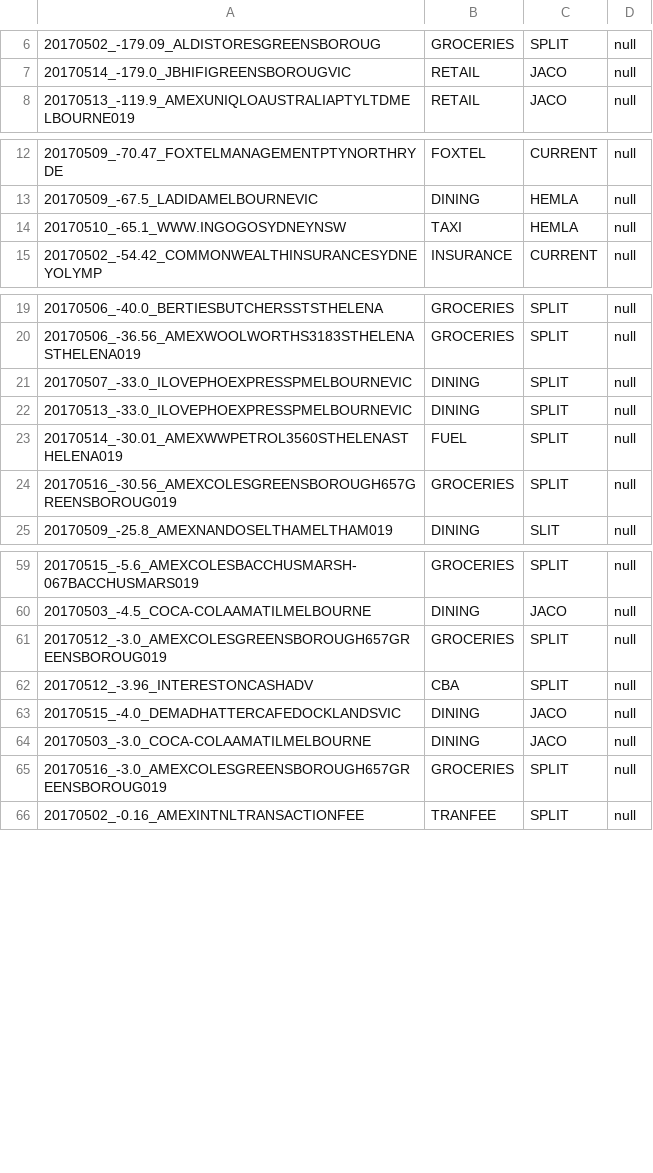
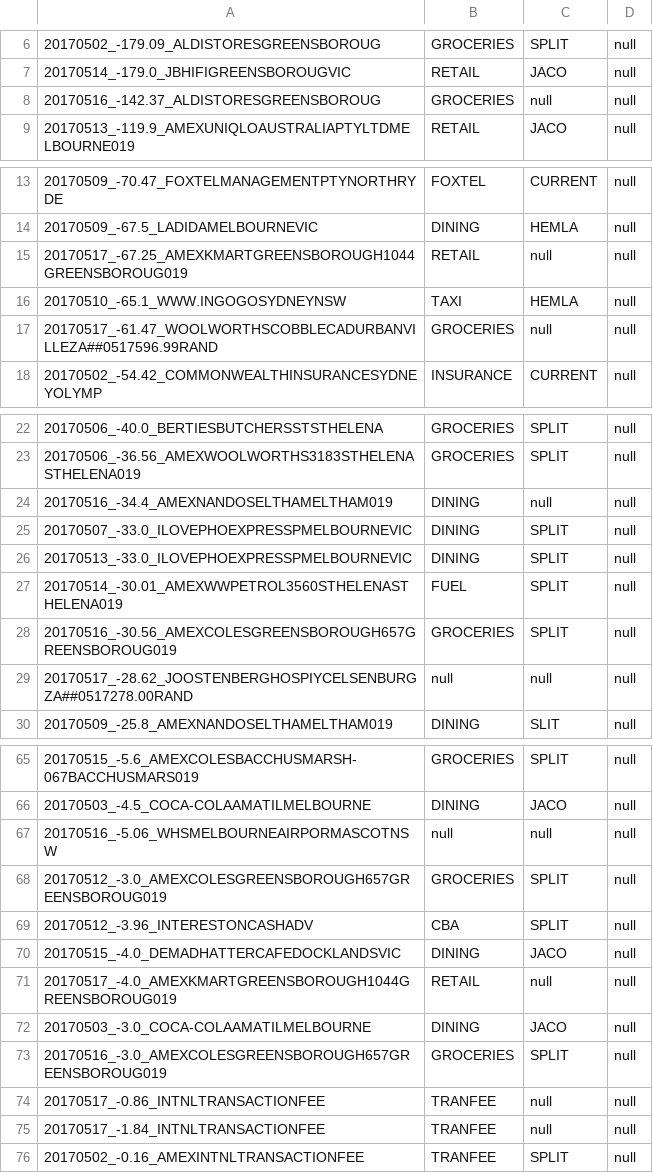
Before and after one commit to immelja/spentrack, a CSV file: term2ToDo.csv, drawn as a sheet; only a part is shown, gaps mark what is left out; the diff covers the shown part only.

```diff
--- a/term2ToDo.csv
+++ b/term2ToDo.csv
@@ -7,2 +7,3 @@
 20170514_-179.0_JBHIFIGREENSBOROUGVIC|RETAIL|JACO|null
+20170516_-142.37_ALDISTORESGREENSBOROUG|GROCERIES|null|null
 20170513_-119.9_AMEXUNIQLOAUSTRALIAPTYLTDMELBOURNE019|RETAIL|JACO|null
@@ -13,3 +14,5 @@
 20170509_-67.5_LADIDAMELBOURNEVIC|DINING|HEMLA|null
+20170517_-67.25_AMEXKMARTGREENSBOROUGH1044GREENSBOROUG019|RETAIL|null|null
 20170510_-65.1_WWW.INGOGOSYDNEYNSW|TAXI|HEMLA|null
+20170517_-61.47_WOOLWORTHSCOBBLECADURBANVILLEZA##0517596.99RAND|GROCERIES|null|null
 20170502_-54.42_COMMONWEALTHINSURANCESYDNEYOLYMP|INSURANCE|CURRENT|null
@@ -20,2 +23,3 @@
 20170506_-36.56_AMEXWOOLWORTHS3183STHELENASTHELENA019|GROCERIES|SPLIT|null
+20170516_-34.4_AMEXNANDOSELTHAMELTHAM019|DINING|null|null
 20170507_-33.0_ILOVEPHOEXPRESSPMELBOURNEVIC|DINING|SPLIT|null
@@ -24,2 +28,3 @@
 20170516_-30.56_AMEXCOLESGREENSBOROUGH657GREENSBOROUG019|GROCERIES|SPLIT|null
+20170517_-28.62_JOOSTENBERGHOSPIYCELSENBURGZA##0517278.00RAND|null|null|null
 20170509_-25.8_AMEXNANDOSELTHAMELTHAM019|DINING|SLIT|null
@@ -60,2 +66,3 @@
 20170503_-4.5_COCA-COLAAMATILMELBOURNE|DINING|JACO|null
+20170516_-5.06_WHSMELBOURNEAIRPORMASCOTNSW|null|null|null
 20170512_-3.0_AMEXCOLESGREENSBOROUGH657GREENSBOROUG019|GROCERIES|SPLIT|null
@@ -63,4 +70,7 @@
 20170515_-4.0_DEMADHATTERCAFEDOCKLANDSVIC|DINING|JACO|null
+20170517_-4.0_AMEXKMARTGREENSBOROUGH1044GREENSBOROUG019|RETAIL|null|null
 20170503_-3.0_COCA-COLAAMATILMELBOURNE|DINING|JACO|null
 20170516_-3.0_AMEXCOLESGREENSBOROUGH657GREENSBOROUG019|GROCERIES|SPLIT|null
+20170517_-0.86_INTNLTRANSACTIONFEE|TRANFEE|null|null
+20170517_-1.84_INTNLTRANSACTIONFEE|TRANFEE|null|null
 20170502_-0.16_AMEXINTNLTRANSACTIONFEE|TRANFEE|SPLIT|null
```
Also changed, not shown: 1 added row elsewhere in this file, 2 other files.
